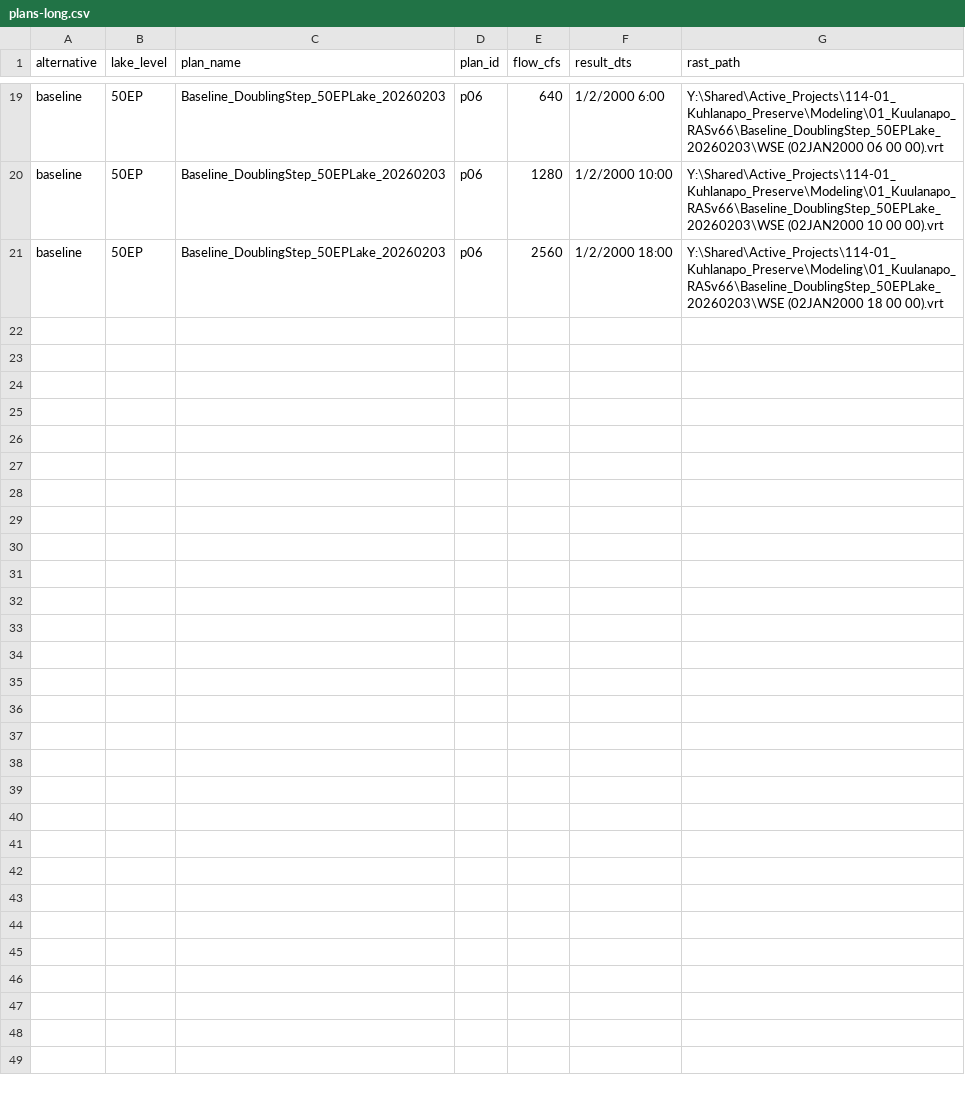
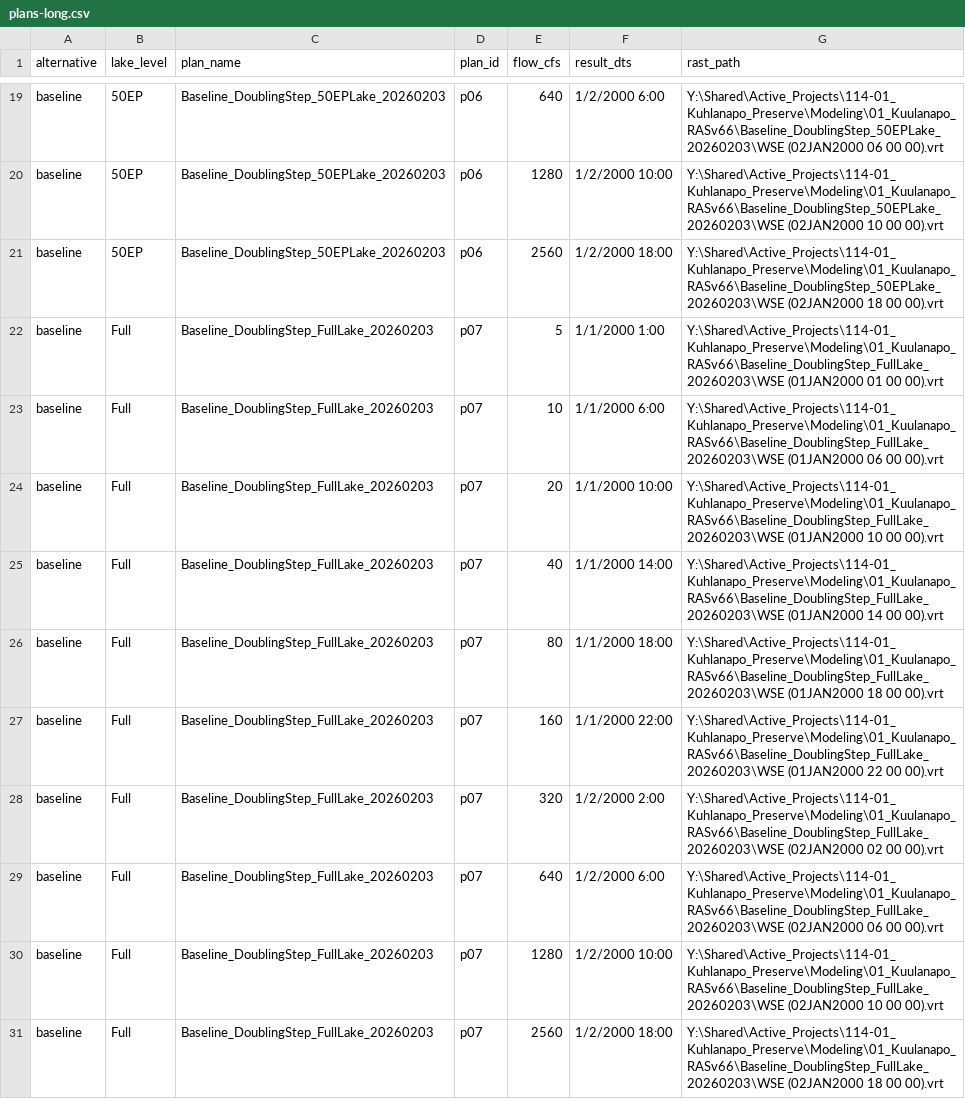
Before and after one commit to FlowWest/kuhlanapo-inundation-map, a CSV file: data/plans-long.csv, drawn as a sheet; only a part is shown, gaps mark what is left out.

Commit message:
add full lake

```diff
--- a/data/plans-long.csv
+++ b/data/plans-long.csv
@@ -21 +21,11 @@ baseline,50EP,Baseline_DoublingStep_50EPLake_20260203,p06,1280,1/2/2000 10:00,Y:
 baseline,50EP,Baseline_DoublingStep_50EPLake_20260203,p06,2560,1/2/2000 18:00,Y:\Shared\Active_Projects\114-01_Kuhlanapo_Preserve\Modeling\01_Kuulanapo_RASv66\Baseline_DoublingStep_50EPLake_20260203\WSE (02JAN2000 18 00 00).vrt
+baseline,Full,Baseline_DoublingStep_FullLake_20260203,p07,5,1/1/2000 1:00,Y:\Shared\Active_Projects\114-01_Kuhlanapo_Preserve\Modeling\01_Kuulanapo_RASv66\Baseline_DoublingStep_FullLake_20260203\WSE (01JAN2000 01 00 00).vrt
+baseline,Full,Baseline_DoublingStep_FullLake_20260203,p07,10,1/1/2000 6:00,Y:\Shared\Active_Projects\114-01_Kuhlanapo_Preserve\Modeling\01_Kuulanapo_RASv66\Baseline_DoublingStep_FullLake_20260203\WSE (01JAN2000 06 00 00).vrt
+baseline,Full,Baseline_DoublingStep_FullLake_20260203,p07,20,1/1/2000 10:00,Y:\Shared\Active_Projects\114-01_Kuhlanapo_Preserve\Modeling\01_Kuulanapo_RASv66\Baseline_DoublingStep_FullLake_20260203\WSE (01JAN2000 10 00 00).vrt
+baseline,Full,Baseline_DoublingStep_FullLake_20260203,p07,40,1/1/2000 14:00,Y:\Shared\Active_Projects\114-01_Kuhlanapo_Preserve\Modeling\01_Kuulanapo_RASv66\Baseline_DoublingStep_FullLake_20260203\WSE (01JAN2000 14 00 00).vrt
+baseline,Full,Baseline_DoublingStep_FullLake_20260203,p07,80,1/1/2000 18:00,Y:\Shared\Active_Projects\114-01_Kuhlanapo_Preserve\Modeling\01_Kuulanapo_RASv66\Baseline_DoublingStep_FullLake_20260203\WSE (01JAN2000 18 00 00).vrt
+baseline,Full,Baseline_DoublingStep_FullLake_20260203,p07,160,1/1/2000 22:00,Y:\Shared\Active_Projects\114-01_Kuhlanapo_Preserve\Modeling\01_Kuulanapo_RASv66\Baseline_DoublingStep_FullLake_20260203\WSE (01JAN2000 22 00 00).vrt
+baseline,Full,Baseline_DoublingStep_FullLake_20260203,p07,320,1/2/2000 2:00,Y:\Shared\Active_Projects\114-01_Kuhlanapo_Preserve\Modeling\01_Kuulanapo_RASv66\Baseline_DoublingStep_FullLake_20260203\WSE (02JAN2000 02 00 00).vrt
+baseline,Full,Baseline_DoublingStep_FullLake_20260203,p07,640,1/2/2000 6:00,Y:\Shared\Active_Projects\114-01_Kuhlanapo_Preserve\Modeling\01_Kuulanapo_RASv66\Baseline_DoublingStep_FullLake_20260203\WSE (02JAN2000 06 00 00).vrt
+baseline,Full,Baseline_DoublingStep_FullLake_20260203,p07,1280,1/2/2000 10:00,Y:\Shared\Active_Projects\114-01_Kuhlanapo_Preserve\Modeling\01_Kuulanapo_RASv66\Baseline_DoublingStep_FullLake_20260203\WSE (02JAN2000 10 00 00).vrt
+baseline,Full,Baseline_DoublingStep_FullLake_20260203,p07,2560,1/2/2000 18:00,Y:\Shared\Active_Projects\114-01_Kuhlanapo_Preserve\Modeling\01_Kuulanapo_RASv66\Baseline_DoublingStep_FullLake_20260203\WSE (02JAN2000 18 00 00).vrt
```
Also changed, not shown: 12 other files.
